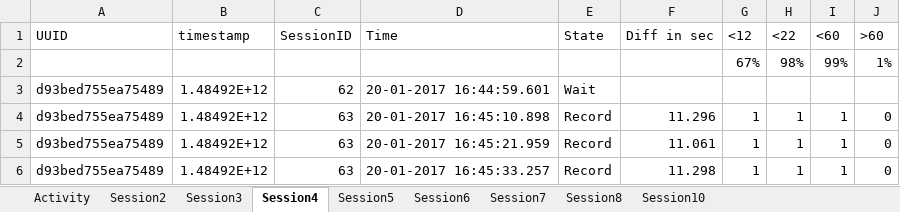
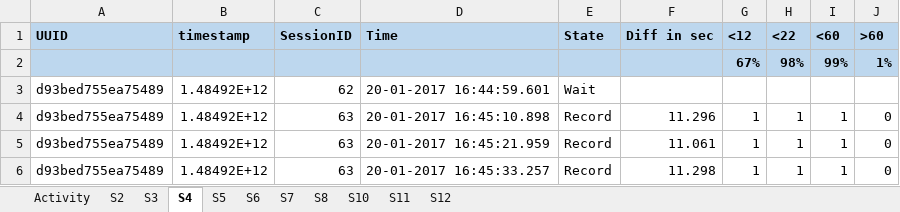
Before and after one commit to Serginio06/transporter, an Excel workbook: Resources/Background test notes.xlsx, sheet S4, drawn as a sheet; only a part is shown; values as stored, in another font and other column widths than the file's, no borders; the diff names each change by its address in the sheet, - before the commit and + after, or states it on an @@ line.

```diff
--- a/Resources/Background test notes.xlsx (sheet S4)
+++ b/Resources/Background test notes.xlsx (sheet S4)
-sheet tab: Session2
+sheet tab: S2
-sheet tab: Session3
+sheet tab: S3
-sheet tab: Session4
+sheet tab: S4
-sheet tab: Session5
+sheet tab: S5
-sheet tab: Session6
+sheet tab: S6
-sheet tab: Session7
+sheet tab: S7
-sheet tab: Session8
+sheet tab: S8
-sheet tab: Session10
+sheet tab: S10
+sheet tab: S11
+sheet tab: S12
-A1:J2 fill: none
+A1:J2 fill: #BDD7EE
-A1:J1 bold: off
+A1:J1 bold: on
-G2:J2 bold: off
+G2:J2 bold: on
```
Also changed, not shown: sheet S2, sheet Activity, sheet S3, sheet S5, formulas that keep their value, Resources/._Background test notes.xlsx, Resources/._~$Background test notes.xlsx, 4 other files.
